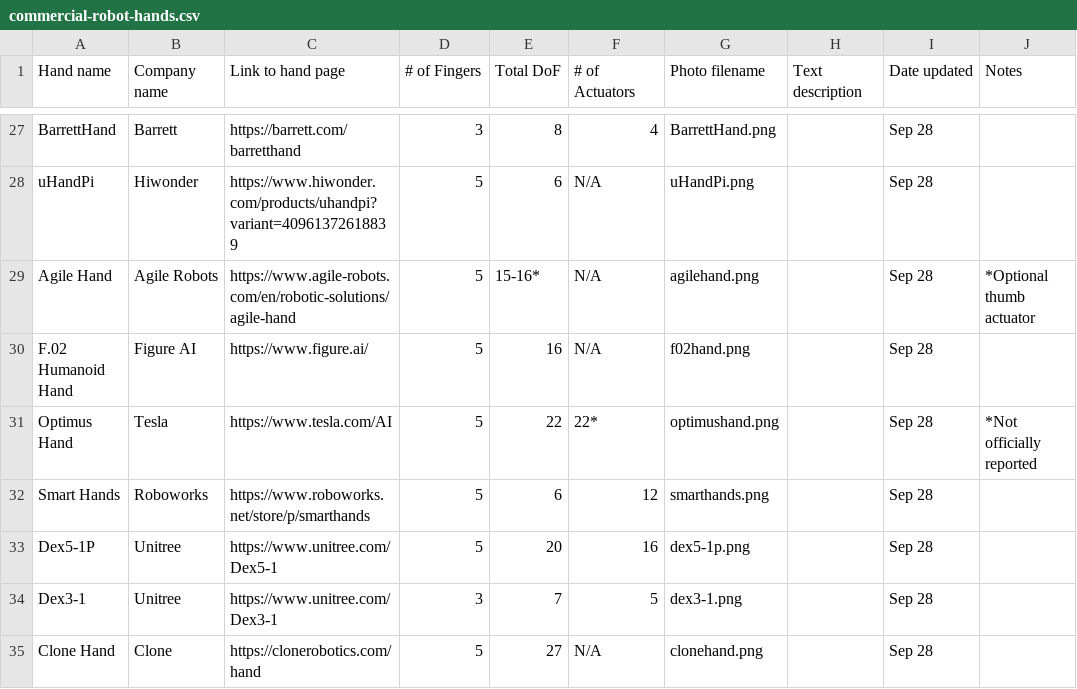
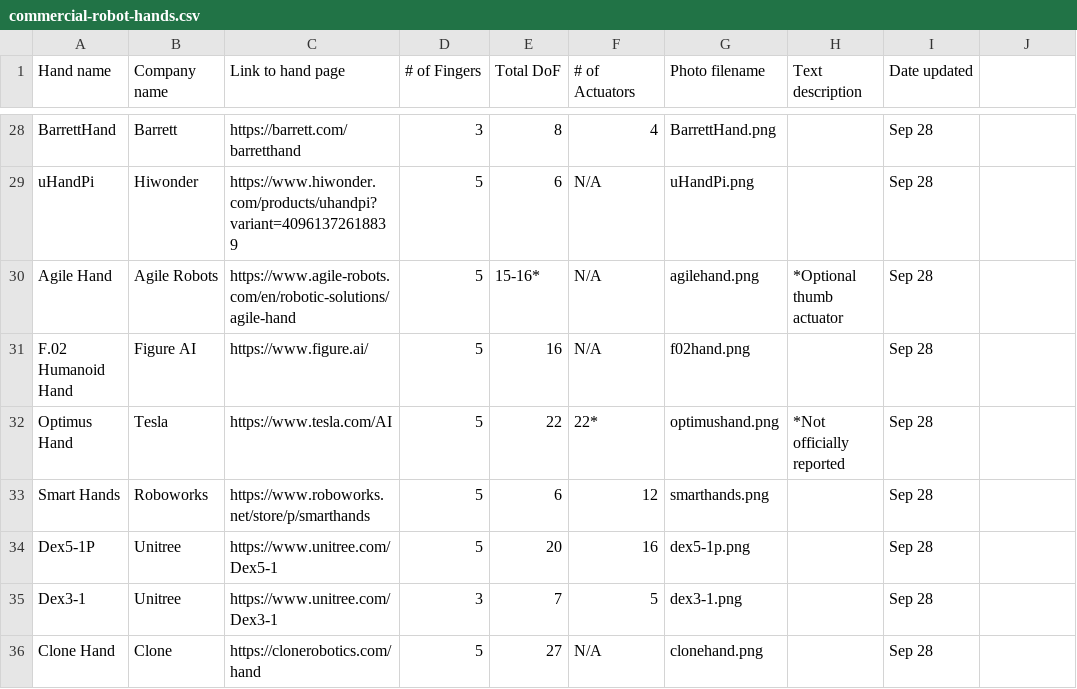
Before and after one commit to ryanhay29/DRAFThand-erc.github.io, a CSV file: data/commercial-robot-hands.csv, drawn as a sheet; only a part is shown, gaps mark what is left out; the diff covers the shown part only.

Commit message:
Adjusted app.js to original sorting method (will update later). Added atlas gripper and surge hand. Testing to see how descriptions look on website.

```diff
--- a/data/commercial-robot-hands.csv
+++ b/data/commercial-robot-hands.csv
@@ -1 +1 @@
-Hand name,Company name,Link to hand page,# of Fingers,Total DoF,# of Actuators,Photo filename,Text description,Date updated,Notes
+Hand name,Company name,Link to hand page,# of Fingers,Total DoF,# of Actuators,Photo filename,Text description,Date updated
@@ -29 +30 @@ uHandPi,Hiwonder,https://www.hiwonder.com/products/uhandpi?variant=4096137261883
-Agile Hand,Agile Robots,https://www.agile-robots.com/en/robotic-solutions/agile-hand,5,15-16*,N/A,agilehand.png,,Sep 28,*Optional thumb actuator
+Agile Hand,Agile Robots,https://www.agile-robots.com/en/robotic-solutions/agile-hand,5,15-16*,N/A,agilehand.png,*Optional thumb actuator,Sep 28
@@ -31 +32 @@ F.02 Humanoid Hand,Figure AI,https://www.figure.ai/,5,16,N/A,f02hand.png,,Sep 28
-Optimus Hand,Tesla,https://www.tesla.com/AI,5,22,22*,optimushand.png,,Sep 28,*Not officially reported
+Optimus Hand,Tesla,https://www.tesla.com/AI,5,22,22*,optimushand.png,*Not officially reported,Sep 28
```
Also changed, not shown: 2 added rows and 20 edited cells elsewhere in this file, 3 other files.
